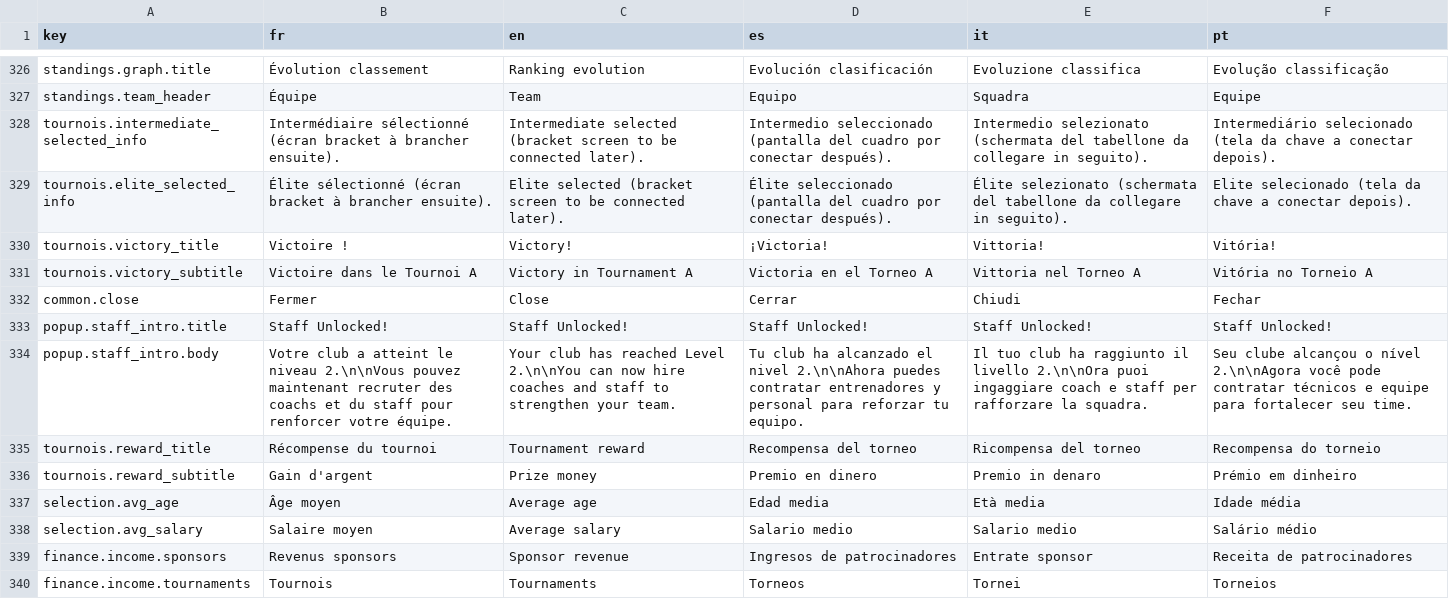
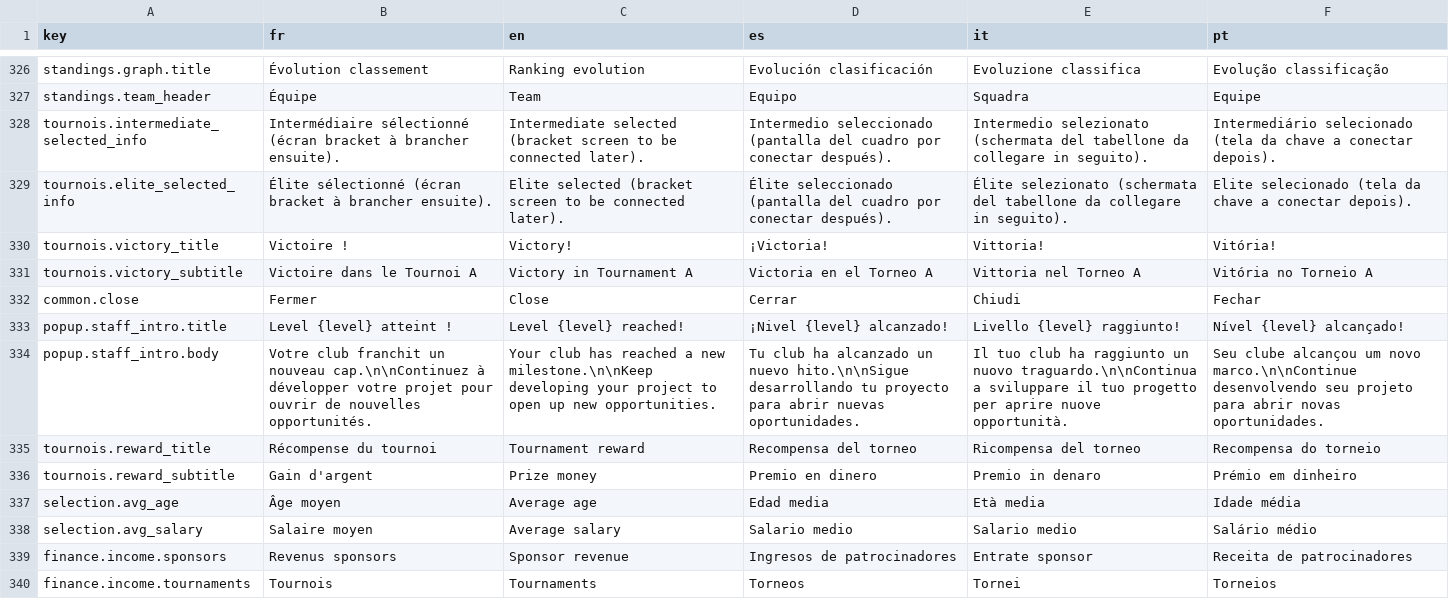
Before and after one commit to Tizona76/BasketManager, a CSV file: client/godot/i18n/translations.csv, drawn as a sheet; only a part is shown, gaps mark what is left out.

Commit message:
Polish staff intro popup level messaging

```diff
--- a/client/godot/i18n/translations.csv
+++ b/client/godot/i18n/translations.csv
@@ -337,4 +337,4 @@ tournois.victory_subtitle,Victoire dans le Tournoi A,Victory in Tournament A,Vic
 common.close,Fermer,Close,Cerrar,Chiudi,Fechar
-popup.staff_intro.title,Staff Unlocked!,Staff Unlocked!,Staff Unlocked!,Staff Unlocked!,Staff Unlocked!
-popup.staff_intro.body,"Votre club a atteint le niveau 2.\n\nVous pouvez maintenant recruter des coachs et du staff pour renforcer votre équipe.","Your club has reached Level 2.\n\nYou can now hire coaches and staff to strengthen your team.","Tu club ha alcanzado el nivel 2.\n\nAhora puedes contratar entrenadores y personal para reforzar tu equipo.","Il tuo club ha raggiunto il livello 2.\n\nOra puoi ingaggiare coach e staff per rafforzare la squadra.","Seu clube alcançou o nível 2.\n\nAgora você pode contratar técnicos e equipe para fortalecer seu time."
+popup.staff_intro.title,Level {level} atteint !,Level {level} reached!,¡Nivel {level} alcanzado!,Livello {level} raggiunto!,Nível {level} alcançado!
+popup.staff_intro.body,"Votre club franchit un nouveau cap.\n\nContinuez à développer votre projet pour ouvrir de nouvelles opportunités.","Your club has reached a new milestone.\n\nKeep developing your project to open up new opportunities.","Tu club ha alcanzado un nuevo hito.\n\nSigue desarrollando tu proyecto para abrir nuevas oportunidades.","Il tuo club ha raggiunto un nuovo traguardo.\n\nContinua a sviluppare il tuo progetto per aprire nuove opportunità.","Seu clube alcançou um novo marco.\n\nContinue desenvolvendo seu projeto para abrir novas oportunidades."
 tournois.reward_title,Récompense du tournoi,Tournament reward,Recompensa del torneo,Ricompensa del torneo,Recompensa do torneio
```
Also changed, not shown: 6 other files.
